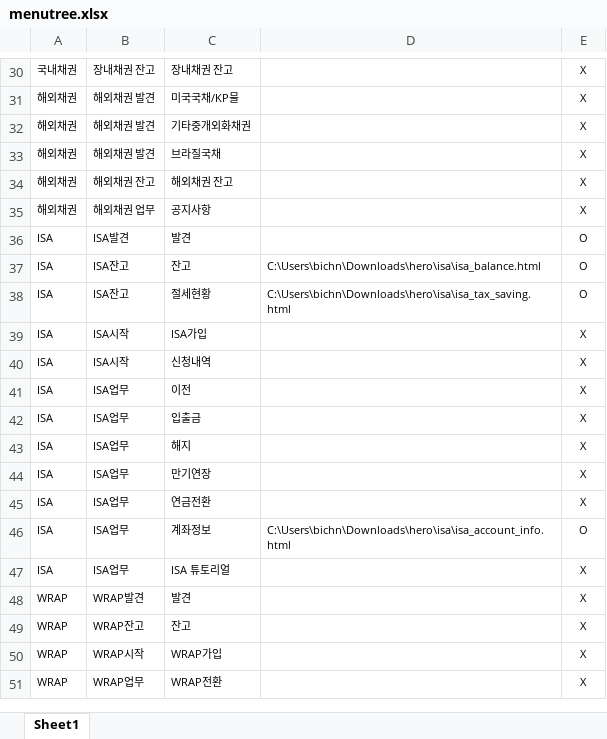
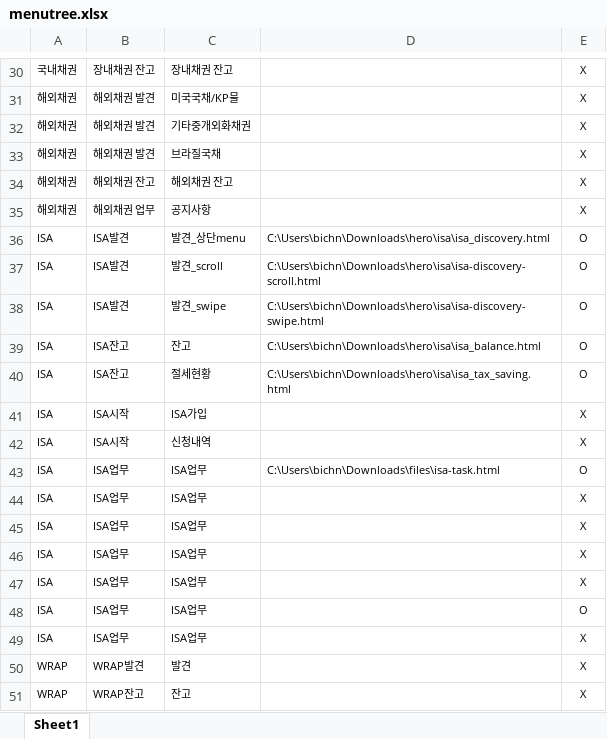
Before and after one commit to taewonkim2/hero, an Excel workbook: menutree.xlsx, sheet Sheet1, drawn as a sheet; only a part is shown, gaps mark what is left out; the shorter side is filled out with more unchanged rows; values as stored, in another font and other column widths than the file's, no borders; addresses are those after the commit; the diff names each change by its address in the sheet, - before the commit and + after, or states it on an @@ line.

Commit message:
isa_list 및 isa_task추가

```diff
--- a/menutree.xlsx (sheet Sheet1)
+++ b/menutree.xlsx (sheet Sheet1)
+row 36: ISA | ISA발견 | 발견_상단menu | C:\Users\bichn\Downloads\hero\isa\isa_discovery.html | O
+row 37: ISA | ISA발견 | 발견_scroll | C:\Users\bichn\Downloads\hero\isa\isa-discovery-scroll.html | O
-C38: 발견
+C38: 발견_swipe
-D38: (empty)
+D38: C:\Users\bichn\Downloads\hero\isa\isa-discovery-swipe.html
-C43: 이전
+C43: ISA업무
-D43: (empty)
+D43: C:\Users\bichn\Downloads\files\isa-task.html
-E43: X
+E43: O
-C44: 입출금
+C44: ISA업무
-C45: 해지
+C45: ISA업무
-C46: 만기연장
+C46: ISA업무
-C47: 연금전환
+C47: ISA업무
-C48: 계좌정보
+C48: ISA업무
-D48: C:\Users\bichn\Downloads\hero\isa\isa_account_info.html
+D48: (empty)
-C49: ISA 튜토리얼
+C49: ISA업무
```
Also changed, not shown: 30 other files.
